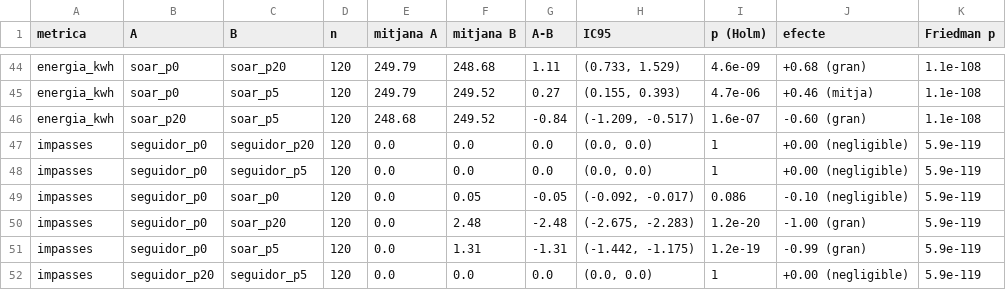
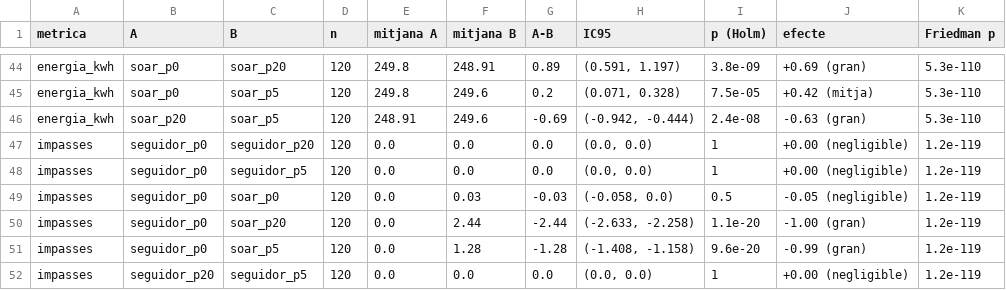
Before and after one commit to oriolmartz/Agrovoltaic-Cognitive-System, a CSV file: simulador/resultats/E5/E5_sensor_vent_tests.csv, drawn as a sheet; only a part is shown, gaps mark what is left out; the diff covers the shown part only; the diff names each change by its address in the sheet, - before the commit and + after, or states it on an @@ line.

```diff
--- a/simulador/resultats/E5/E5_sensor_vent_tests.csv
+++ b/simulador/resultats/E5/E5_sensor_vent_tests.csv
-E44:E45 (mitjana A): 249.79
+E44:E45 (mitjana A): 249.8
-F44 (mitjana B): 248.68
+F44 (mitjana B): 248.91
-G44 (A-B): 1.11
+G44 (A-B): 0.89
-H44 (IC95): (0.733, 1.529)
+H44 (IC95): (0.591, 1.197)
-I44 (p (Holm)): 4.6e-09
+I44 (p (Holm)): 3.8e-09
-J44 (efecte): +0.68 (gran)
+J44 (efecte): +0.69 (gran)
-K44:K46 (Friedman p): 1.1e-108
+K44:K46 (Friedman p): 5.3e-110
-F45:F46 (mitjana B): 249.52
+F45:F46 (mitjana B): 249.6
-G45 (A-B): 0.27
+G45 (A-B): 0.2
-H45 (IC95): (0.155, 0.393)
+H45 (IC95): (0.071, 0.328)
-I45 (p (Holm)): 4.7e-06
+I45 (p (Holm)): 7.5e-05
-J45 (efecte): +0.46 (mitja)
+J45 (efecte): +0.42 (mitja)
-E46 (mitjana A): 248.68
+E46 (mitjana A): 248.91
-G46 (A-B): -0.84
+G46 (A-B): -0.69
-H46 (IC95): (-1.209, -0.517)
+H46 (IC95): (-0.942, -0.444)
-I46 (p (Holm)): 1.6e-07
+I46 (p (Holm)): 2.4e-08
-J46 (efecte): -0.60 (gran)
+J46 (efecte): -0.63 (gran)
-K47:K52 (Friedman p): 5.9e-119
+K47:K52 (Friedman p): 1.2e-119
-F49 (mitjana B): 0.05
+F49 (mitjana B): 0.03
-G49 (A-B): -0.05
+G49 (A-B): -0.03
-H49 (IC95): (-0.092, -0.017)
+H49 (IC95): (-0.058, 0.0)
-I49 (p (Holm)): 0.086
+I49 (p (Holm)): 0.5
-J49 (efecte): -0.10 (negligible)
+J49 (efecte): -0.05 (negligible)
-F50 (mitjana B): 2.48
+F50 (mitjana B): 2.44
-G50 (A-B): -2.48
+G50 (A-B): -2.44
-H50 (IC95): (-2.675, -2.283)
+H50 (IC95): (-2.633, -2.258)
-I50 (p (Holm)): 1.2e-20
+I50 (p (Holm)): 1.1e-20
-F51 (mitjana B): 1.31
+F51 (mitjana B): 1.28
-G51 (A-B): -1.31
+G51 (A-B): -1.28
-H51 (IC95): (-1.442, -1.175)
+H51 (IC95): (-1.408, -1.158)
-I51 (p (Holm)): 1.2e-19
+I51 (p (Holm)): 9.6e-20
```
Also changed, not shown: 134 edited cells elsewhere in this file, simulador/resultats/E11/E11_decisions_diferents.csv, simulador/resultats/E5/E5_sensor_vent_per_dia.csv, 19 other files.
